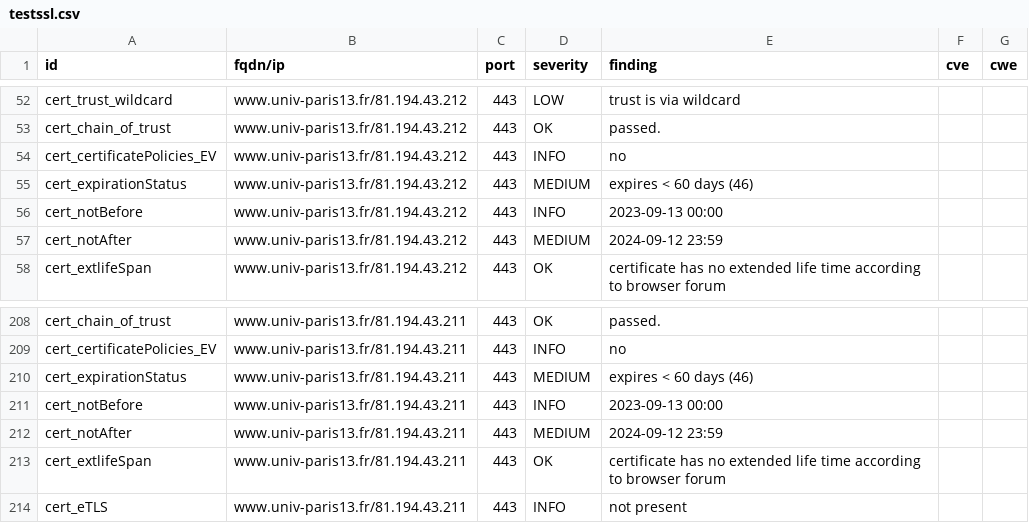
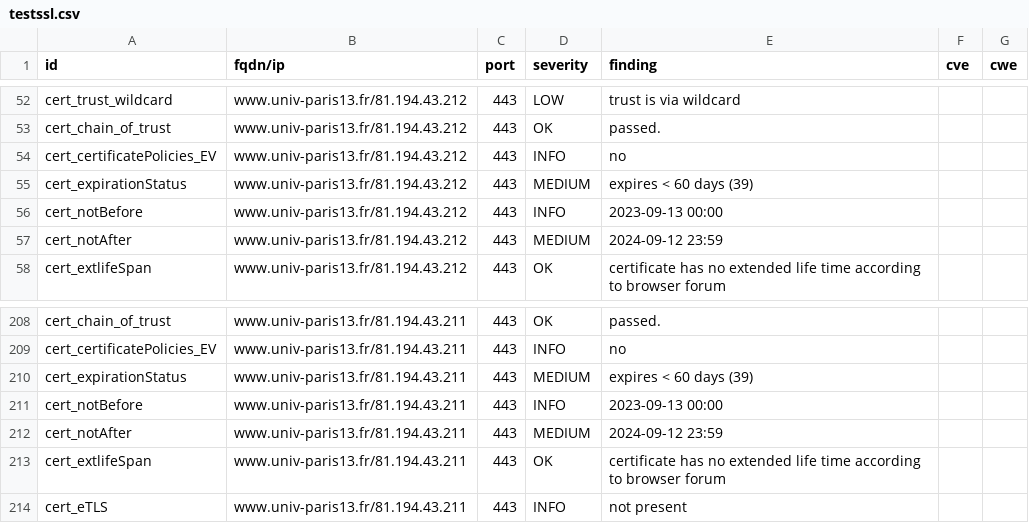
Before and after one commit to Florence-ReseauPro/DashLordReseaupro, a CSV file: results/aHR0cHM6Ly93d3cudW5pdi1wYXJpczEzLmZyL3dlbGNvbWUtZGVzay8=/testssl.csv, drawn as a sheet; only a part is shown, gaps mark what is left out.

```diff
--- a/results/aHR0cHM6Ly93d3cudW5pdi1wYXJpczEzLmZyL3dlbGNvbWUtZGVzay8=/testssl.csv
+++ b/results/aHR0cHM6Ly93d3cudW5pdi1wYXJpczEzLmZyL3dlbGNvbWUtZGVzay8=/testssl.csv
@@ -54,3 +54,3 @@
 "cert_certificatePolicies_EV","www.univ-paris13.fr/81.194.43.212","443","INFO","no","",""
-"cert_expirationStatus","www.univ-paris13.fr/81.194.43.212","443","MEDIUM","expires < 60 days (46)","",""
+"cert_expirationStatus","www.univ-paris13.fr/81.194.43.212","443","MEDIUM","expires < 60 days (39)","",""
 "cert_notBefore","www.univ-paris13.fr/81.194.43.212","443","INFO","2023-09-13 00:00","",""
@@ -209,3 +209,3 @@
 "cert_certificatePolicies_EV","www.univ-paris13.fr/81.194.43.211","443","INFO","no","",""
-"cert_expirationStatus","www.univ-paris13.fr/81.194.43.211","443","MEDIUM","expires < 60 days (46)","",""
+"cert_expirationStatus","www.univ-paris13.fr/81.194.43.211","443","MEDIUM","expires < 60 days (39)","",""
 "cert_notBefore","www.univ-paris13.fr/81.194.43.211","443","INFO","2023-09-13 00:00","",""
```
Also changed, not shown: 12 other files.
